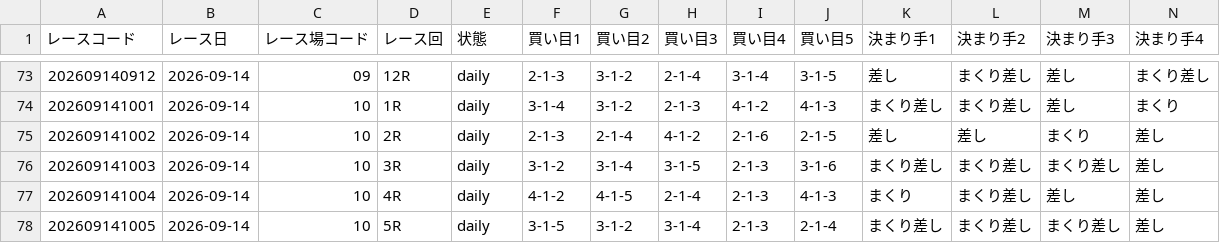
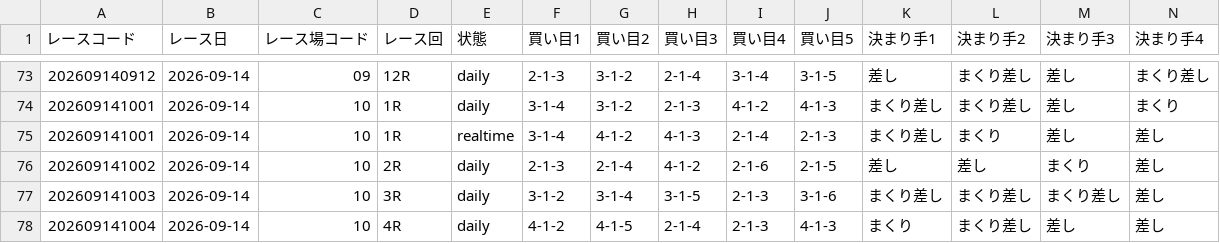
Before and after one commit to seeeek-debug/boatracecsv.github.io, a CSV file: data/estimate/kimarite/picks/2026/09/14.csv, drawn as a sheet; only a part is shown, gaps mark what is left out; the shorter side is filled out with more unchanged rows; rows hold the shown columns only; the diff names each change by its address in the sheet, - before the commit and + after, or states it on an @@ line.

```diff
--- a/data/estimate/kimarite/picks/2026/09/14.csv
+++ b/data/estimate/kimarite/picks/2026/09/14.csv
+row 75: 202609141001 | 2026-09-14 | 10 | 1R | realtime | 3-1-4 | 4-1-2 | 4-1-3 | 2-1-4 | 2-1-3 | まくり差し | まくり | 差し | 差し
```
Also changed, not shown: data/estimate/kimarite/2026/09/14.csv, data/estimate/v10_kimarite/2026/09/14.csv, 8 other files.
